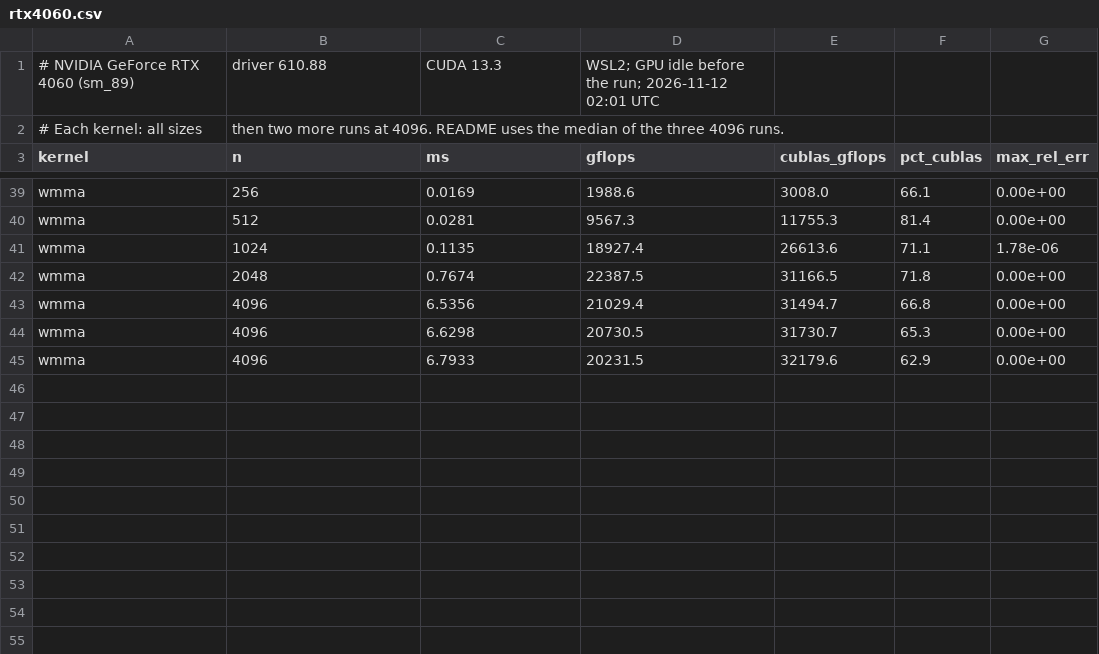
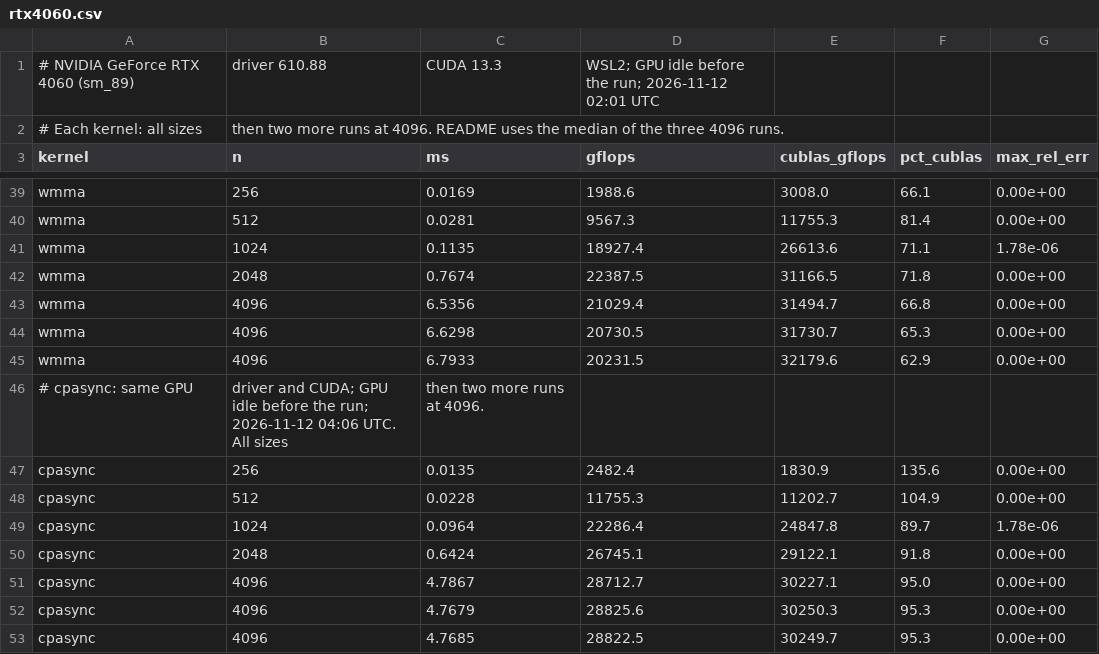
Before and after one commit to NicholasUnruh/cuda-gemm, a CSV file: docs/results/rtx4060.csv, drawn as a sheet; only a part is shown, gaps mark what is left out.

```diff
--- a/docs/results/rtx4060.csv
+++ b/docs/results/rtx4060.csv
@@ -45 +45,9 @@ wmma,4096,6.6298,20730.5,31730.7,65.3,0.00e+00
 wmma,4096,6.7933,20231.5,32179.6,62.9,0.00e+00
+# cpasync: same GPU, driver and CUDA; GPU idle before the run; 2026-11-12 04:06 UTC. All sizes, then two more runs at 4096.
+cpasync,256,0.0135,2482.4,1830.9,135.6,0.00e+00
+cpasync,512,0.0228,11755.3,11202.7,104.9,0.00e+00
+cpasync,1024,0.0964,22286.4,24847.8,89.7,1.78e-06
+cpasync,2048,0.6424,26745.1,29122.1,91.8,0.00e+00
+cpasync,4096,4.7867,28712.7,30227.1,95.0,0.00e+00
+cpasync,4096,4.7679,28825.6,30250.3,95.3,0.00e+00
+cpasync,4096,4.7685,28822.5,30249.7,95.3,0.00e+00
```
Also changed, not shown: docs/results/ncu-rtx4060.csv, 8 other files.
